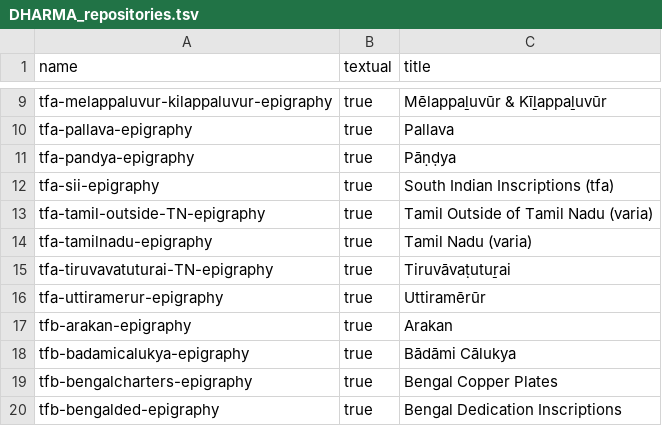
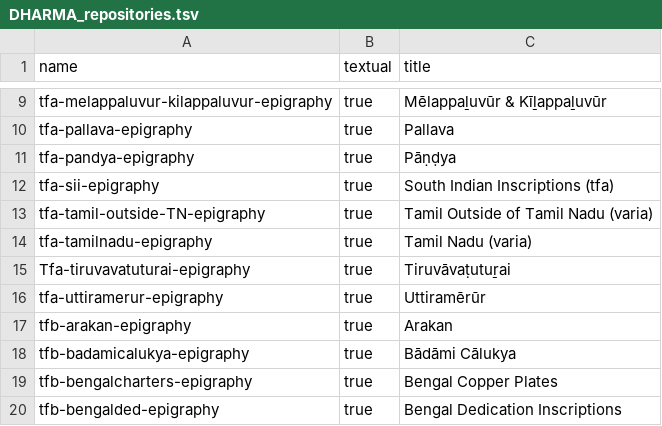
Before and after one commit to erc-dharma/project-documentation, a TSV file: DHARMA_repositories.tsv, drawn as a sheet; only a part is shown, gaps mark what is left out.

Commit message:
Rename repo

```diff
--- a/DHARMA_repositories.tsv
+++ b/DHARMA_repositories.tsv
@@ -14,3 +14,3 @@ tfa-tamil-outside-TN-epigraphy	true	Tamil Outside of Tamil Nadu (varia)
 tfa-tamilnadu-epigraphy	true	Tamil Nadu (varia)
-tfa-tiruvavatuturai-TN-epigraphy	true	Tiruvāvaṭutuṟai
+Tfa-tiruvavatuturai-epigraphy	true	Tiruvāvaṭutuṟai
 tfa-uttiramerur-epigraphy	true	Uttiramērūr
```
